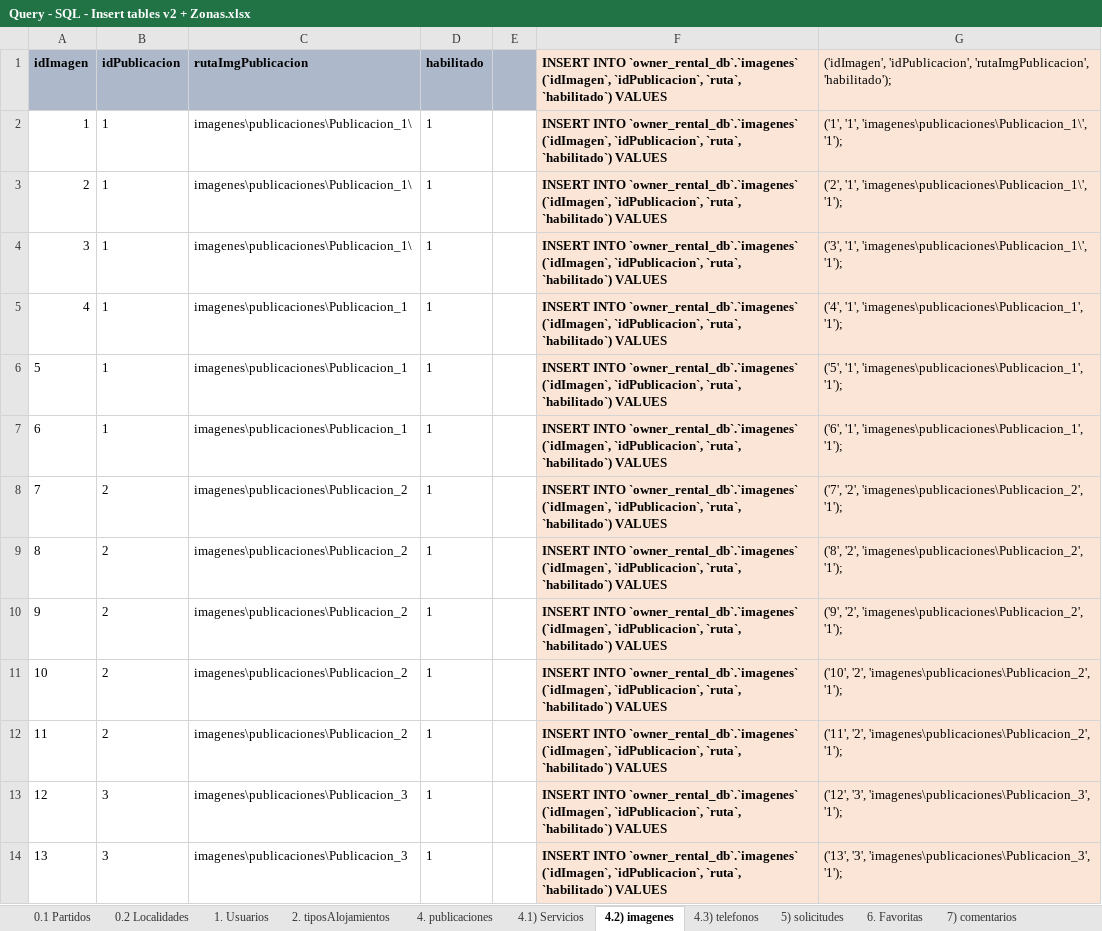
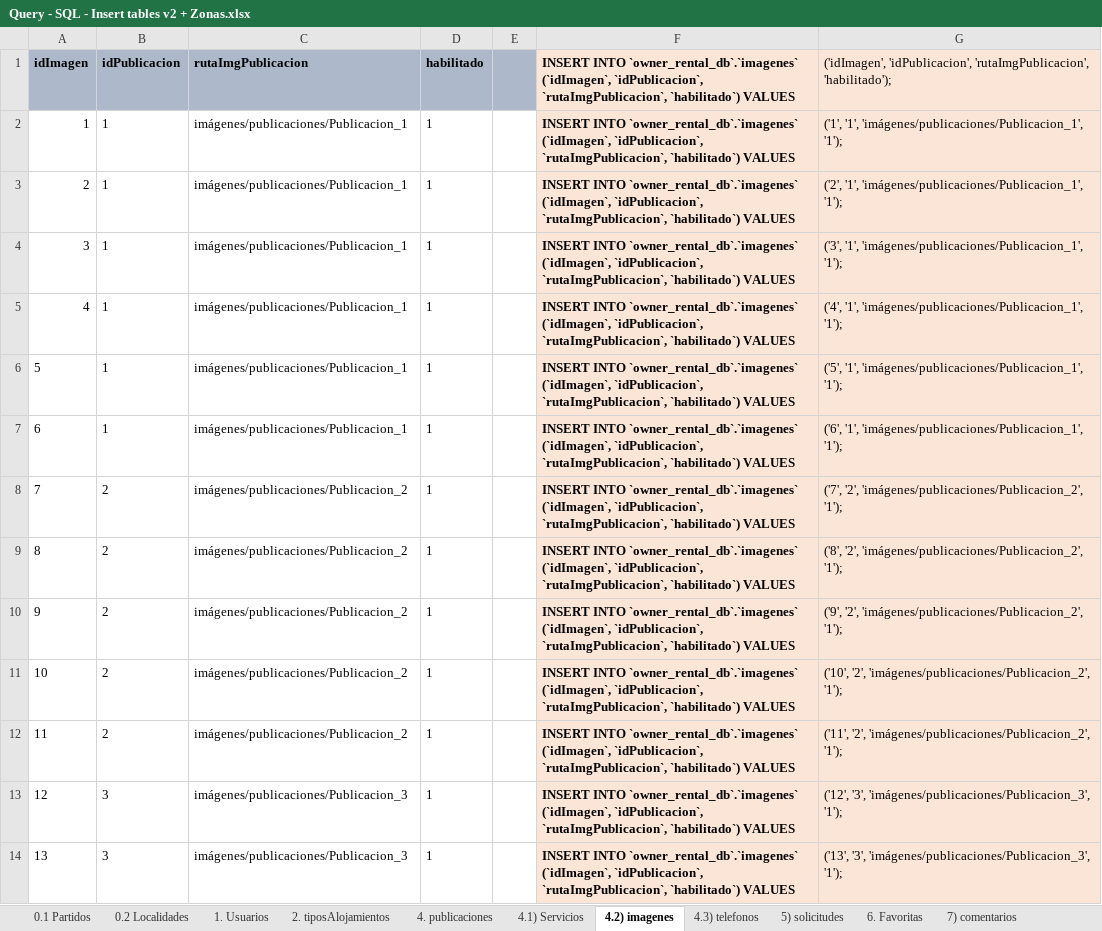
Before and after one commit to JoseEscob/public-seminariotpalojamientos, an Excel workbook: TpAlojamientos/DevResource/Database/Query - SQL - Insert tables v2 + Zonas.xlsx, sheet 4.2) imagenes, drawn as a sheet; only a part is shown; values as stored, in another font and other column widths than the file's, no borders; the diff covers the shown part only; the diff names each change by its address in the sheet, - before the commit and + after, or states it on an @@ line.

```diff
--- a/TpAlojamientos/DevResource/Database/Query - SQL - Insert tables v2 + Zonas.xlsx (sheet 4.2) imagenes)
+++ b/TpAlojamientos/DevResource/Database/Query - SQL - Insert tables v2 + Zonas.xlsx (sheet 4.2) imagenes)
-F1: …(`idImagen`, `idPublicacion`, `ruta`, `habilitado`) VALUES
+F1: …(`idImagen`, `idPublicacion`, `rutaImgPublicacion`, `habilitado`) VALUES
-C2:C4 (rutaImgPublicacion): imagenes\publicaciones\Publicacion_1\
+C2:C4 (rutaImgPublicacion): imágenes/publicaciones/Publicacion_1
-F2:F14: …(`idImagen`, `idPublicacion`, `ruta`, `habilitado`) VALUES
+F2:F14: …(`idImagen`, `idPublicacion`, `rutaImgPublicacion`, `habilitado`) VALUES
-G2: ('1', '1', 'imagenes\publicaciones\Publicacion_1\', '1');
+G2: ('1', '1', 'imágenes/publicaciones/Publicacion_1', '1');
-G3: ('2', '1', 'imagenes\publicaciones\Publicacion_1\', '1');
+G3: ('2', '1', 'imágenes/publicaciones/Publicacion_1', '1');
-G4: ('3', '1', 'imagenes\publicaciones\Publicacion_1\', '1');
+G4: ('3', '1', 'imágenes/publicaciones/Publicacion_1', '1');
-C5:C7 (rutaImgPublicacion): imagenes\publicaciones\Publicacion_1
+C5:C7 (rutaImgPublicacion): imágenes/publicaciones/Publicacion_1
-G5: ('4', '1', 'imagenes\publicaciones\Publicacion_1', '1');
+G5: ('4', '1', 'imágenes/publicaciones/Publicacion_1', '1');
-G6: ('5', '1', 'imagenes\publicaciones\Publicacion_1', '1');
+G6: ('5', '1', 'imágenes/publicaciones/Publicacion_1', '1');
-G7: ('6', '1', 'imagenes\publicaciones\Publicacion_1', '1');
+G7: ('6', '1', 'imágenes/publicaciones/Publicacion_1', '1');
-C8:C12 (rutaImgPublicacion): imagenes\publicaciones\Publicacion_2
+C8:C12 (rutaImgPublicacion): imágenes/publicaciones/Publicacion_2
-G8: ('7', '2', 'imagenes\publicaciones\Publicacion_2', '1');
+G8: ('7', '2', 'imágenes/publicaciones/Publicacion_2', '1');
-G9: ('8', '2', 'imagenes\publicaciones\Publicacion_2', '1');
+G9: ('8', '2', 'imágenes/publicaciones/Publicacion_2', '1');
-G10: ('9', '2', 'imagenes\publicaciones\Publicacion_2', '1');
+G10: ('9', '2', 'imágenes/publicaciones/Publicacion_2', '1');
-G11: ('10', '2', 'imagenes\publicaciones\Publicacion_2', '1');
+G11: ('10', '2', 'imágenes/publicaciones/Publicacion_2', '1');
-G12: ('11', '2', 'imagenes\publicaciones\Publicacion_2', '1');
+G12: ('11', '2', 'imágenes/publicaciones/Publicacion_2', '1');
-C13:C14 (rutaImgPublicacion): imagenes\publicaciones\Publicacion_3
+C13:C14 (rutaImgPublicacion): imágenes/publicaciones/Publicacion_3
-G13: ('12', '3', 'imagenes\publicaciones\Publicacion_3', '1');
+G13: ('12', '3', 'imágenes/publicaciones/Publicacion_3', '1');
-G14: ('13', '3', 'imagenes\publicaciones\Publicacion_3', '1');
+G14: ('13', '3', 'imágenes/publicaciones/Publicacion_3', '1');
```
Also changed, not shown: 84 edited cells elsewhere in this sheet, sheet 6. Favoritas, 8 other files.
